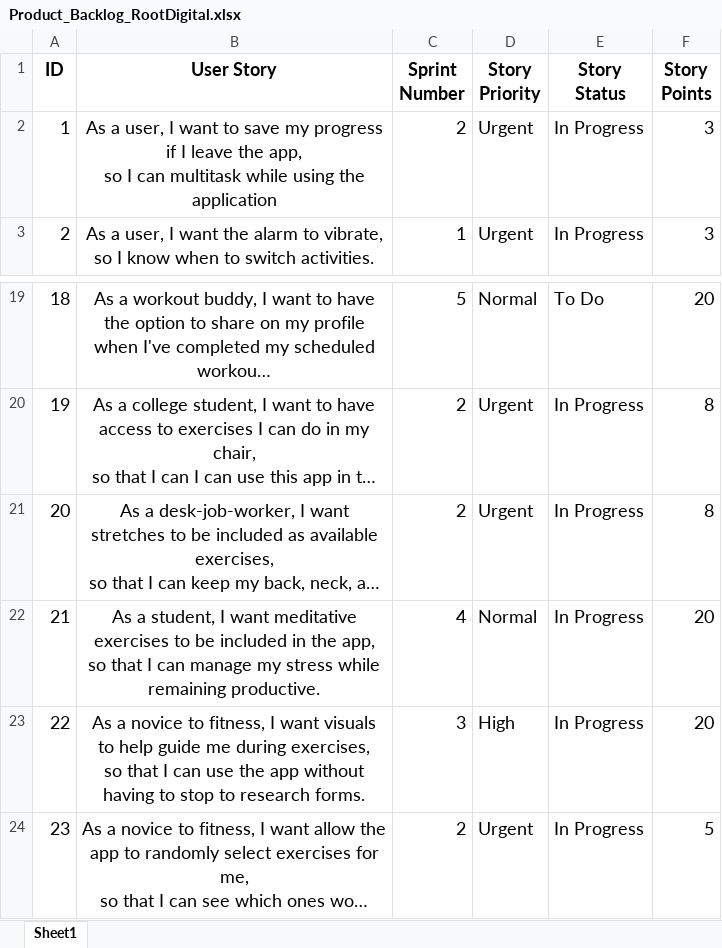
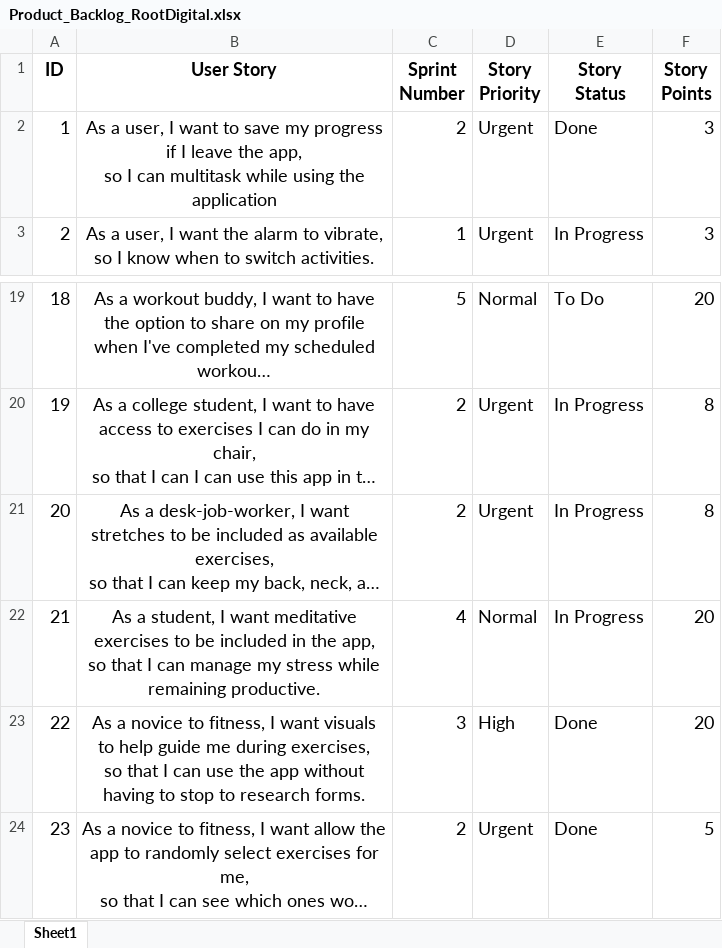
Before and after one commit to Zephyruskk/Root-Digital, an Excel workbook: deliverable5/Product_Backlog_RootDigital.xlsx, sheet Sheet1, drawn as a sheet; only a part is shown, gaps mark what is left out; long unchanged cells end in …; values as stored, in another font and other column widths than the file's, no borders; the diff names each change by its address in the sheet, - before the commit and + after, or states it on an @@ line.

```diff
--- a/deliverable5/Product_Backlog_RootDigital.xlsx (sheet Sheet1)
+++ b/deliverable5/Product_Backlog_RootDigital.xlsx (sheet Sheet1)
-E2 (Story Status): In Progress
+E2 (Story Status): Done
-E23:E24 (Story Status): In Progress
+E23:E24 (Story Status): Done
```
Also changed, not shown: 3 other files.
